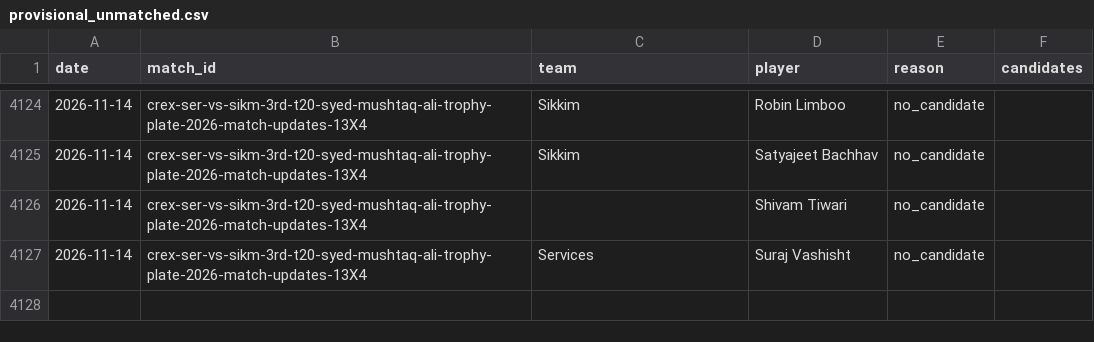
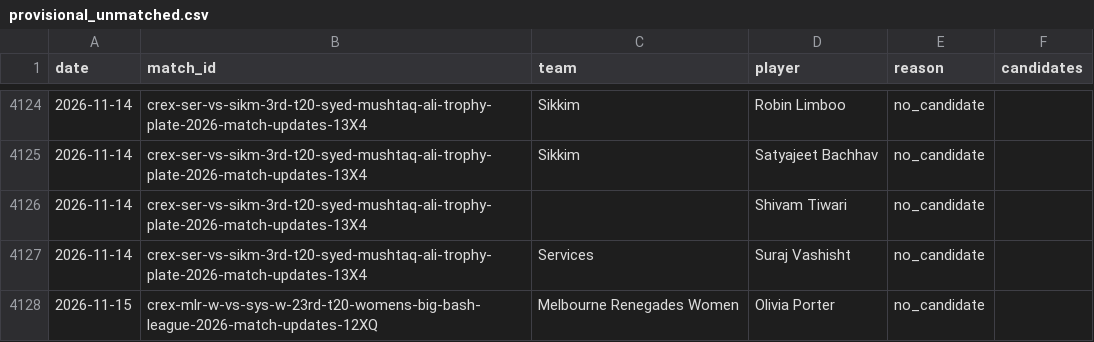
Before and after one commit to dheerajgoel17/cricket-data, a CSV file: data/provisional_unmatched.csv, drawn as a sheet; only a part is shown, gaps mark what is left out.

```diff
--- a/data/provisional_unmatched.csv
+++ b/data/provisional_unmatched.csv
@@ -4127 +4127,2 @@ date,match_id,team,player,reason,candidates
 2026-11-14,crex-ser-vs-sikm-3rd-t20-syed-mushtaq-ali-trophy-plate-2026-match-updates-13X4,Services,Suraj Vashisht,no_candidate,
+2026-11-15,crex-mlr-w-vs-sys-w-23rd-t20-womens-big-bash-league-2026-match-updates-12XQ,Melbourne Renegades Women,Olivia Porter,no_candidate,
```
Also changed, not shown: 1 other file.
